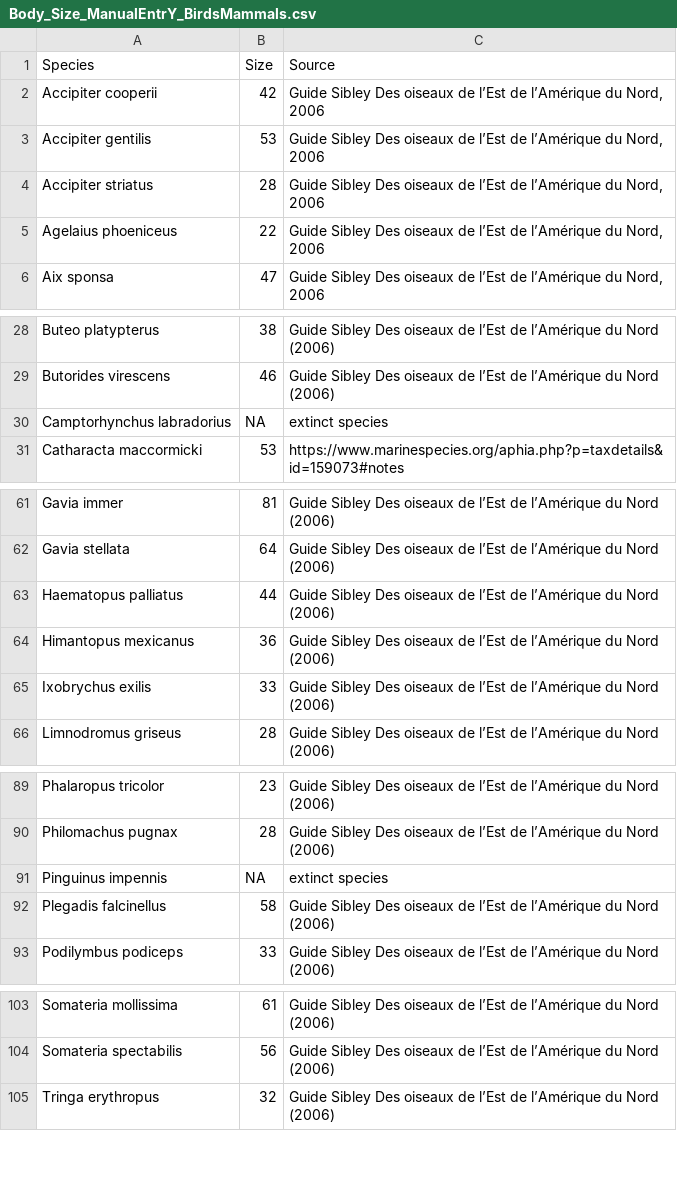
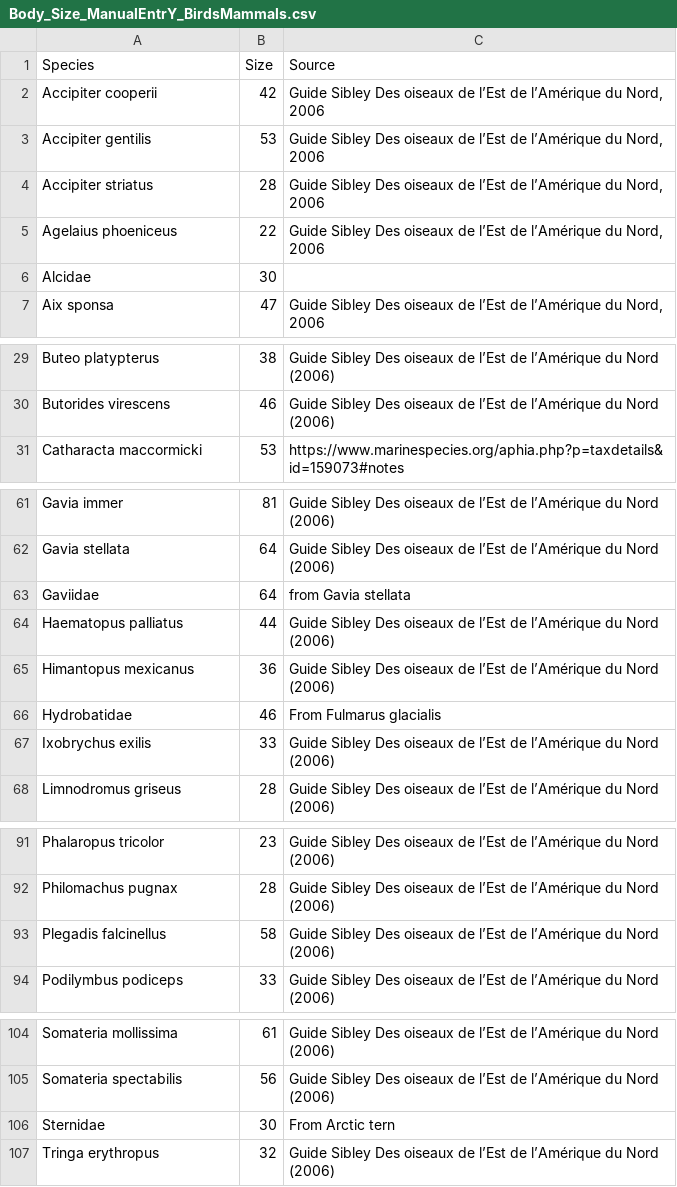
Before and after one commit to Ecosystem-Assessments/Species_Traits, a CSV file: Data/ManualEntries/Body_Size_ManualEntrY_BirdsMammals.csv, drawn as a sheet; only a part is shown, gaps mark what is left out; removed rows and columns are numbered as before the commit, all else as after; the diff names each change by its address in the sheet, - before the commit and + after, or states it on an @@ line.

```diff
--- a/Data/ManualEntries/Body_Size_ManualEntrY_BirdsMammals.csv
+++ b/Data/ManualEntries/Body_Size_ManualEntrY_BirdsMammals.csv
+row 6: Alcidae | 30
-row 30: Camptorhynchus labradorius | NA | extinct species
+row 63: Gaviidae | 64 | from Gavia stellata
+row 66: Hydrobatidae | 46 | From Fulmarus glacialis
-row 91: Pinguinus impennis | NA | extinct species
+row 106: Sternidae | 30 | From Arctic tern
```
Also changed, not shown: Data/SpeciesList/SpeciesList.csv, Data/SpeciesTraits/Size.csv, 5 other files.
